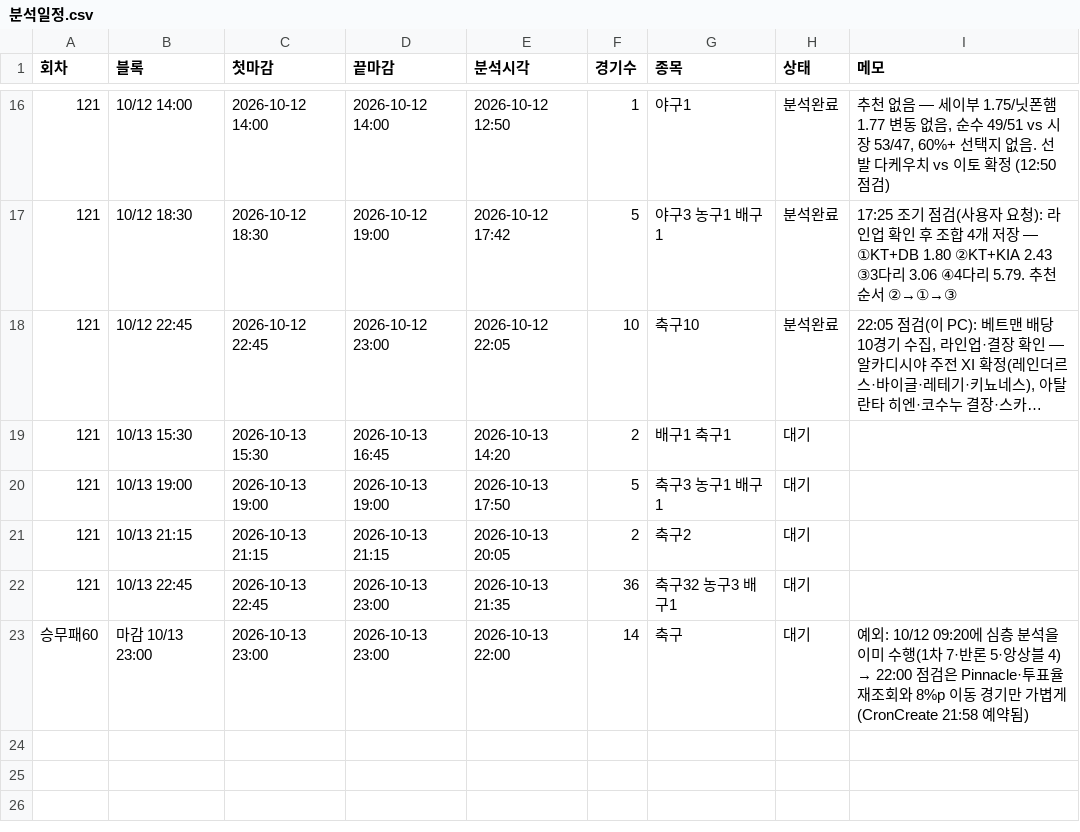
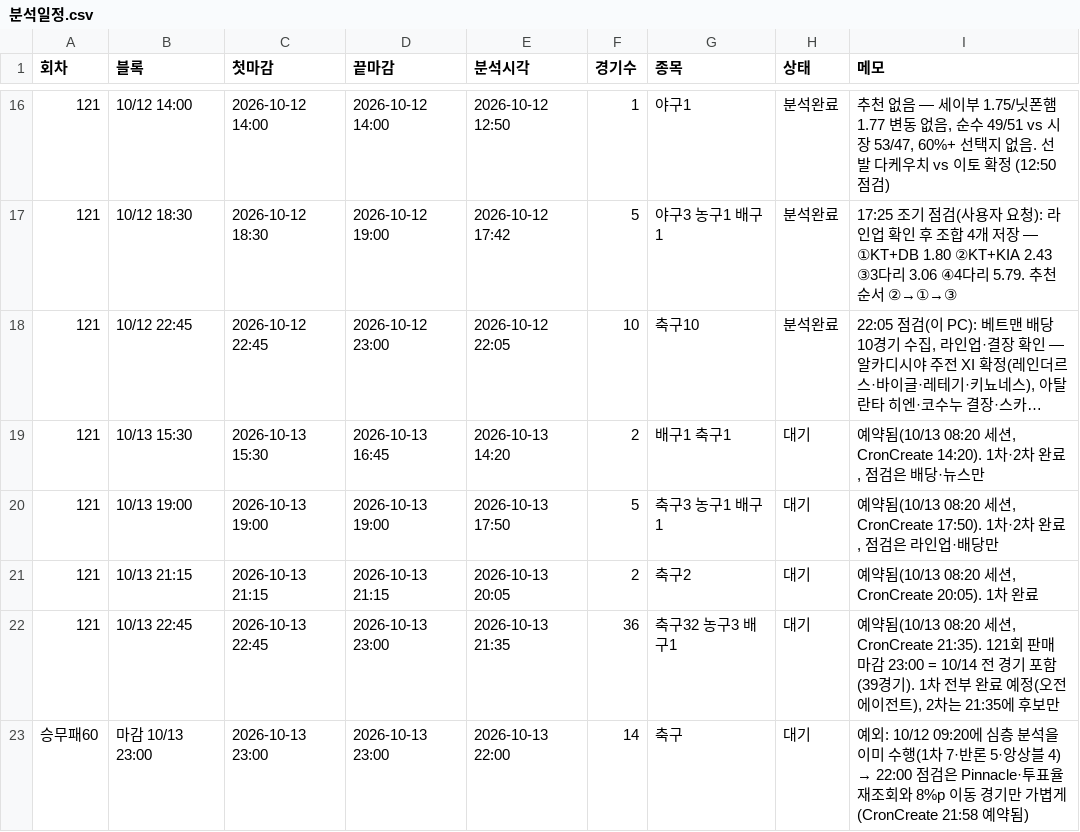
Before and after one commit to Mrzero-00/ai-playground, a CSV file: 승부예측 프로그램/분석일정.csv, drawn as a sheet; only a part is shown, gaps mark what is left out; long unchanged cells end in …; the diff names each change by its address in the sheet, - before the commit and + after, or states it on an @@ line.

```diff
--- a/승부예측 프로그램/분석일정.csv
+++ b/승부예측 프로그램/분석일정.csv
-I19 (메모): (empty)
+I19 (메모): 예약됨(10/13 08:20 세션, CronCreate 14:20). 1차·2차 완료, 점검은 배당·뉴스만
-I20 (메모): (empty)
+I20 (메모): 예약됨(10/13 08:20 세션, CronCreate 17:50). 1차·2차 완료, 점검은 라인업·배당만
-I21 (메모): (empty)
+I21 (메모): 예약됨(10/13 08:20 세션, CronCreate 20:05). 1차 완료
-I22 (메모): (empty)
+I22 (메모): 예약됨(10/13 08:20 세션, CronCreate 21:35). 121회 판매 마감 23:00 = 10/14 전 경기 포함(39경기). 1차 전부 완료 예정(오전 에이전트), 2차는 21:35에 후보만
```
